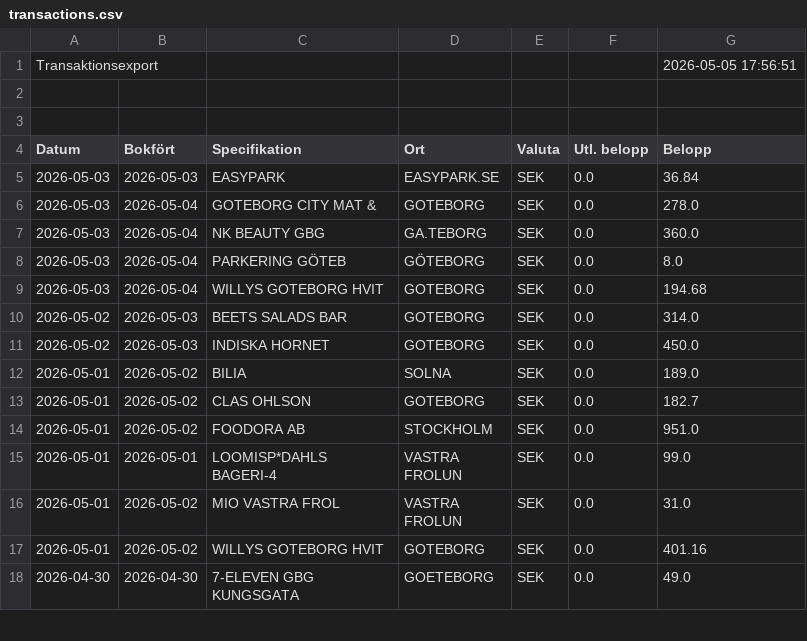
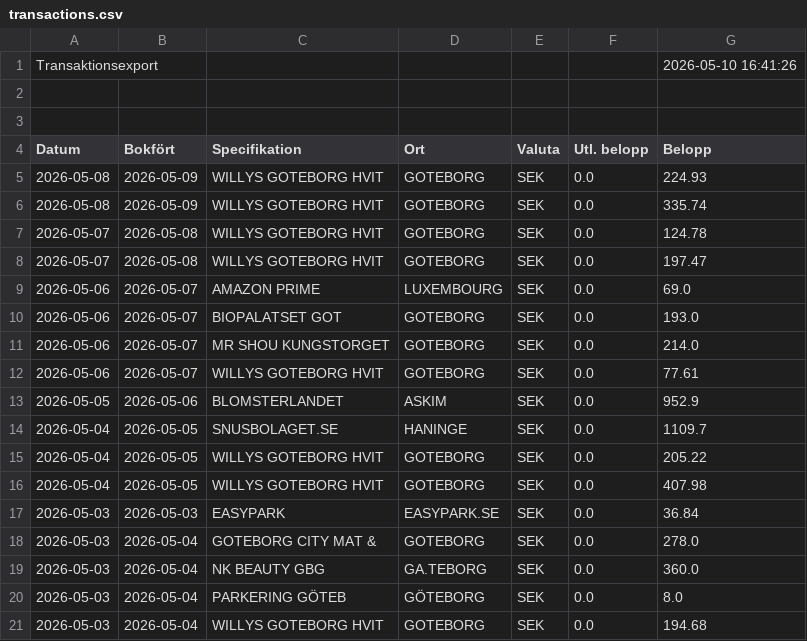
Before and after one commit to jimbengtsson1992/expenses_app, a CSV file: assets/data/transactions.csv, drawn as a sheet; only a part is shown; the shorter side is filled out with more unchanged rows.

```diff
--- a/assets/data/transactions.csv
+++ b/assets/data/transactions.csv
@@ -1,2 +1,2 @@
-Transaktionsexport;;;;;;2026-05-05 17:56:51
+Transaktionsexport;;;;;;2026-05-10 16:41:26
 ;;;;;;
@@ -4,2 +4,14 @@ Transaktionsexport;;;;;;2026-05-05 17:56:51
 Datum;Bokfört;Specifikation;Ort;Valuta;Utl. belopp;Belopp
+2026-05-08;2026-05-09;WILLYS GOTEBORG HVIT;GOTEBORG;SEK;0.0;224.93
+2026-05-08;2026-05-09;WILLYS GOTEBORG HVIT;GOTEBORG;SEK;0.0;335.74
+2026-05-07;2026-05-08;WILLYS GOTEBORG HVIT;GOTEBORG;SEK;0.0;124.78
+2026-05-07;2026-05-08;WILLYS GOTEBORG HVIT;GOTEBORG;SEK;0.0;197.47
+2026-05-06;2026-05-07;AMAZON PRIME;LUXEMBOURG;SEK;0.0;69.0
+2026-05-06;2026-05-07;BIOPALATSET GOT;GOTEBORG;SEK;0.0;193.0
+2026-05-06;2026-05-07;MR SHOU KUNGSTORGET;GOTEBORG;SEK;0.0;214.0
+2026-05-06;2026-05-07;WILLYS GOTEBORG HVIT;GOTEBORG;SEK;0.0;77.61
+2026-05-05;2026-05-06;BLOMSTERLANDET;ASKIM;SEK;0.0;952.9
+2026-05-04;2026-05-05;SNUSBOLAGET.SE;HANINGE;SEK;0.0;1109.7
+2026-05-04;2026-05-05;WILLYS GOTEBORG HVIT;GOTEBORG;SEK;0.0;205.22
+2026-05-04;2026-05-05;WILLYS GOTEBORG HVIT;GOTEBORG;SEK;0.0;407.98
 2026-05-03;2026-05-03;EASYPARK;EASYPARK.SE;SEK;0.0;36.84
```
